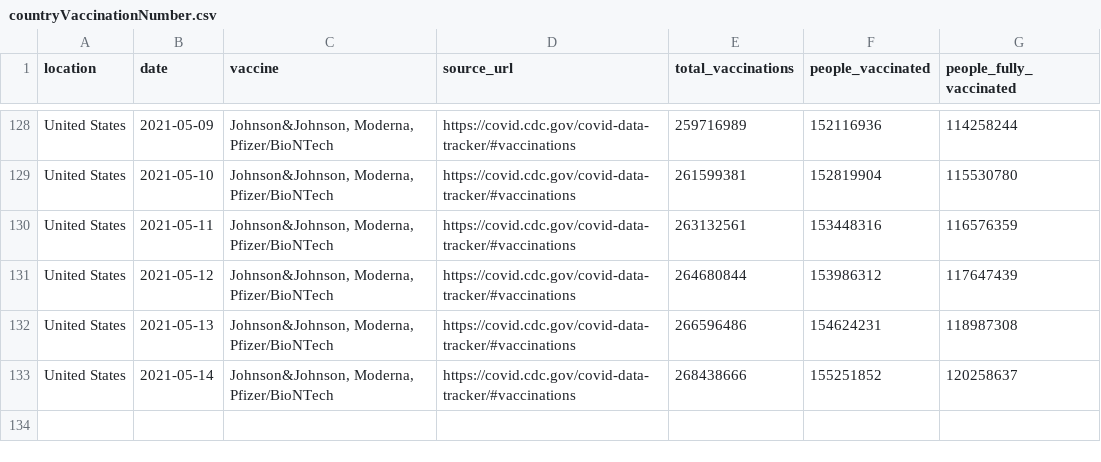
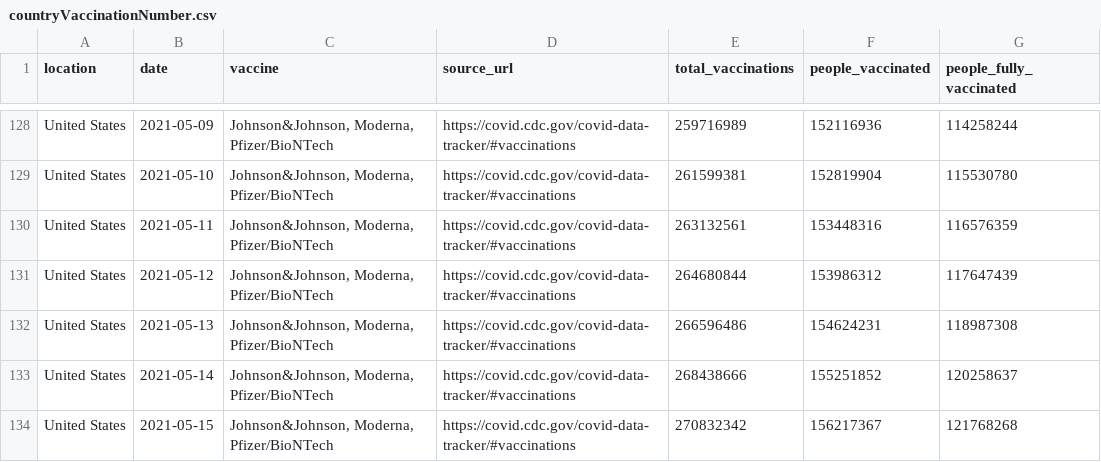
Before and after one commit to HHSAPCompSci2020/capstone-project-group-9-nsr, a CSV file: CapstoneCOVIDVaccineTrackerProject/data/countryVaccinationNumber.csv, drawn as a sheet; only a part is shown, gaps mark what is left out.

```diff
--- a/CapstoneCOVIDVaccineTrackerProject/data/countryVaccinationNumber.csv
+++ b/CapstoneCOVIDVaccineTrackerProject/data/countryVaccinationNumber.csv
@@ -133 +133,2 @@ United States,2021-05-13,"Johnson&Johnson, Moderna, Pfizer/BioNTech",https://cov
 United States,2021-05-14,"Johnson&Johnson, Moderna, Pfizer/BioNTech",https://covid.cdc.gov/covid-data-tracker/#vaccinations,268438666,155251852,120258637
+United States,2021-05-15,"Johnson&Johnson, Moderna, Pfizer/BioNTech",https://covid.cdc.gov/covid-data-tracker/#vaccinations,270832342,156217367,121768268
```
Also changed, not shown: CapstoneCOVIDVaccineTrackerProject/data/cases.csv.
